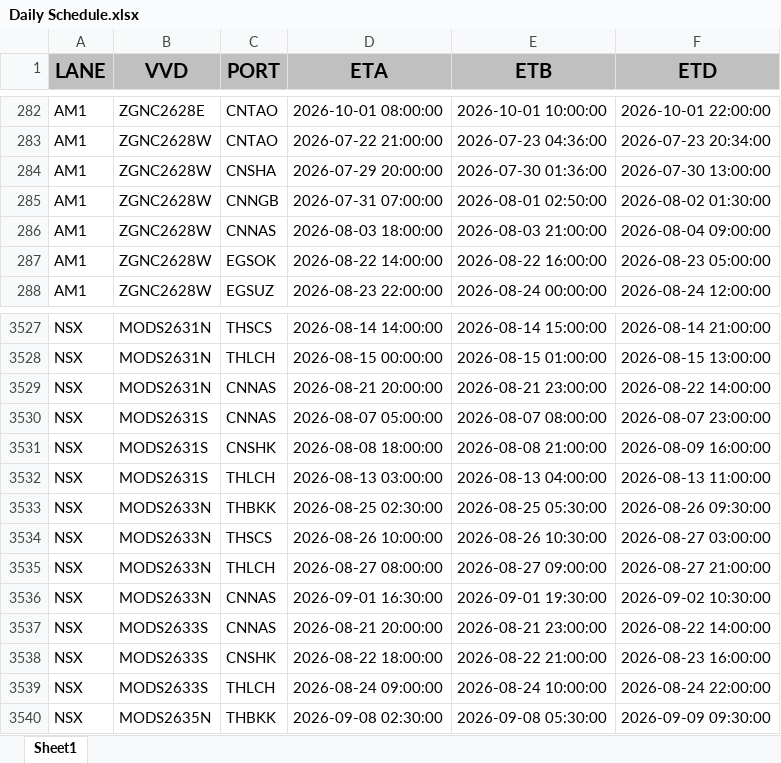
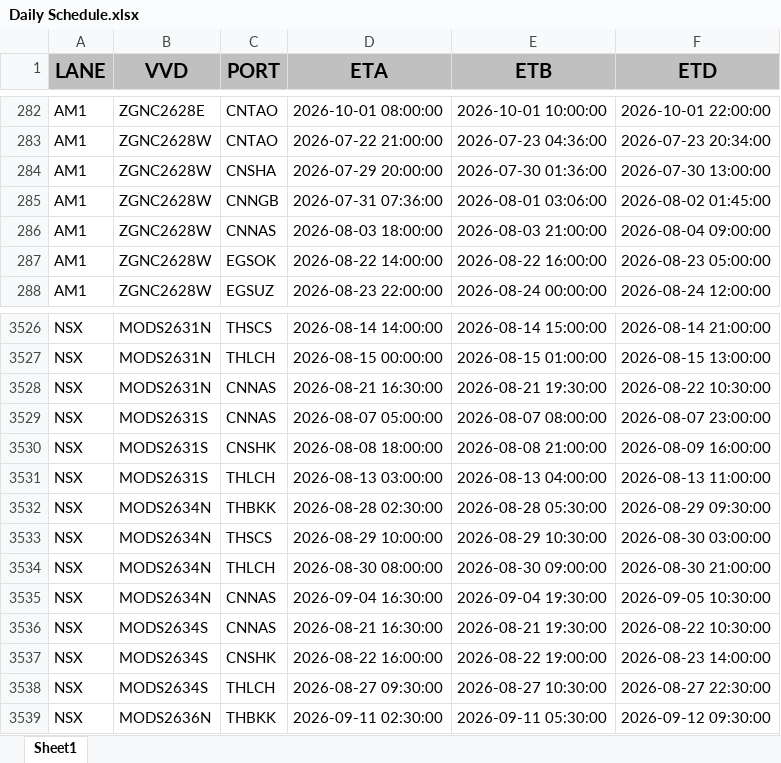
Before and after one commit to Elaine-Teh/daily-booking-dashboard, an Excel workbook: finebi_data/Daily Schedule.xlsx, sheet Sheet1, drawn as a sheet; only a part is shown, gaps mark what is left out; values as stored, in another font and other column widths than the file's, no borders; addresses are those after the commit; the diff covers the shown part only; the diff names each change by its address in the sheet, - before the commit and + after, or states it on an @@ line.

Commit message:
data refresh: Daily Schedule.xlsx (2026-08-03 09:58)

```diff
--- a/finebi_data/Daily Schedule.xlsx (sheet Sheet1)
+++ b/finebi_data/Daily Schedule.xlsx (sheet Sheet1)
-D285 (ETA): 2026-07-31 07:00:00
+D285 (ETA): 2026-07-31 07:36:00
-E285 (ETB): 2026-08-01 02:50:00
+E285 (ETB): 2026-08-01 03:06:00
-F285 (ETD): 2026-08-02 01:30:00
+F285 (ETD): 2026-08-02 01:45:00
-D3528 (ETA): 2026-08-21 20:00:00
+D3528 (ETA): 2026-08-21 16:30:00
-E3528 (ETB): 2026-08-21 23:00:00
+E3528 (ETB): 2026-08-21 19:30:00
-F3528 (ETD): 2026-08-22 14:00:00
+F3528 (ETD): 2026-08-22 10:30:00
-B3532:B3535 (VVD): MODS2633N
+B3532:B3535 (VVD): MODS2634N
-D3532 (ETA): 2026-08-25 02:30:00
+D3532 (ETA): 2026-08-28 02:30:00
-E3532 (ETB): 2026-08-25 05:30:00
+E3532 (ETB): 2026-08-28 05:30:00
-F3532 (ETD): 2026-08-26 09:30:00
+F3532 (ETD): 2026-08-29 09:30:00
-D3533 (ETA): 2026-08-26 10:00:00
+D3533 (ETA): 2026-08-29 10:00:00
-E3533 (ETB): 2026-08-26 10:30:00
+E3533 (ETB): 2026-08-29 10:30:00
-F3533 (ETD): 2026-08-27 03:00:00
+F3533 (ETD): 2026-08-30 03:00:00
-D3534 (ETA): 2026-08-27 08:00:00
+D3534 (ETA): 2026-08-30 08:00:00
-E3534 (ETB): 2026-08-27 09:00:00
+E3534 (ETB): 2026-08-30 09:00:00
-F3534 (ETD): 2026-08-27 21:00:00
+F3534 (ETD): 2026-08-30 21:00:00
-D3535 (ETA): 2026-09-01 16:30:00
+D3535 (ETA): 2026-09-04 16:30:00
-E3535 (ETB): 2026-09-01 19:30:00
+E3535 (ETB): 2026-09-04 19:30:00
-F3535 (ETD): 2026-09-02 10:30:00
+F3535 (ETD): 2026-09-05 10:30:00
-B3536:B3538 (VVD): MODS2633S
+B3536:B3538 (VVD): MODS2634S
-D3536 (ETA): 2026-08-21 20:00:00
+D3536 (ETA): 2026-08-21 16:30:00
-E3536 (ETB): 2026-08-21 23:00:00
+E3536 (ETB): 2026-08-21 19:30:00
-F3536 (ETD): 2026-08-22 14:00:00
+F3536 (ETD): 2026-08-22 10:30:00
-D3537 (ETA): 2026-08-22 18:00:00
+D3537 (ETA): 2026-08-22 16:00:00
-E3537 (ETB): 2026-08-22 21:00:00
+E3537 (ETB): 2026-08-22 19:00:00
-F3537 (ETD): 2026-08-23 16:00:00
+F3537 (ETD): 2026-08-23 14:00:00
-D3538 (ETA): 2026-08-24 09:00:00
+D3538 (ETA): 2026-08-27 09:30:00
-E3538 (ETB): 2026-08-24 10:00:00
+E3538 (ETB): 2026-08-27 10:30:00
-F3538 (ETD): 2026-08-24 22:00:00
+F3538 (ETD): 2026-08-27 22:30:00
-B3539 (VVD): MODS2635N
+B3539 (VVD): MODS2636N
-D3539 (ETA): 2026-09-08 02:30:00
+D3539 (ETA): 2026-09-11 02:30:00
-E3539 (ETB): 2026-09-08 05:30:00
+E3539 (ETB): 2026-09-11 05:30:00
-F3539 (ETD): 2026-09-09 09:30:00
+F3539 (ETD): 2026-09-12 09:30:00
```
Also changed, not shown: 2 added rows, 10 removed rows and 1403 edited cells elsewhere in this sheet.
